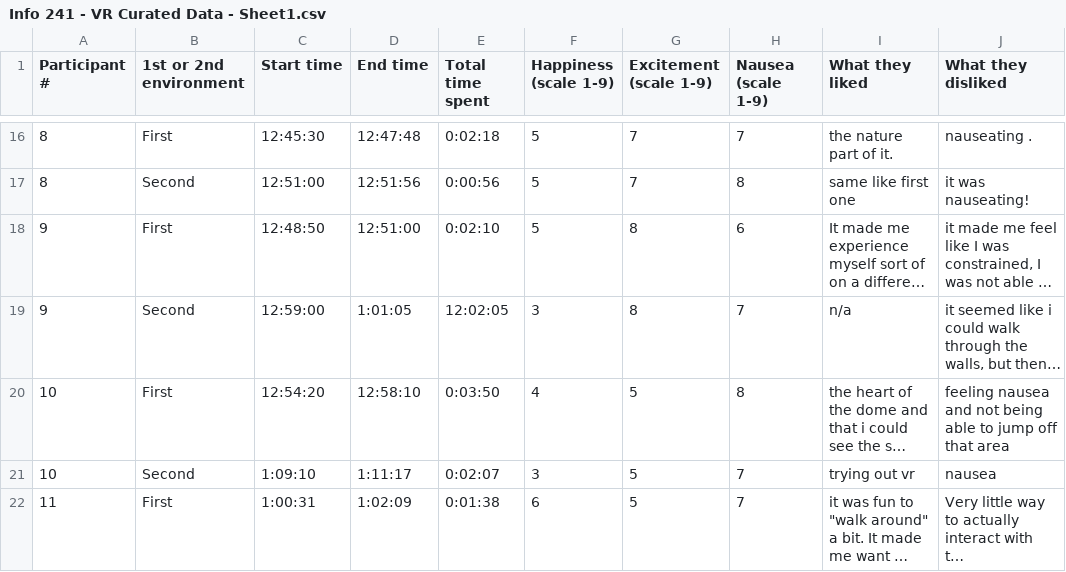
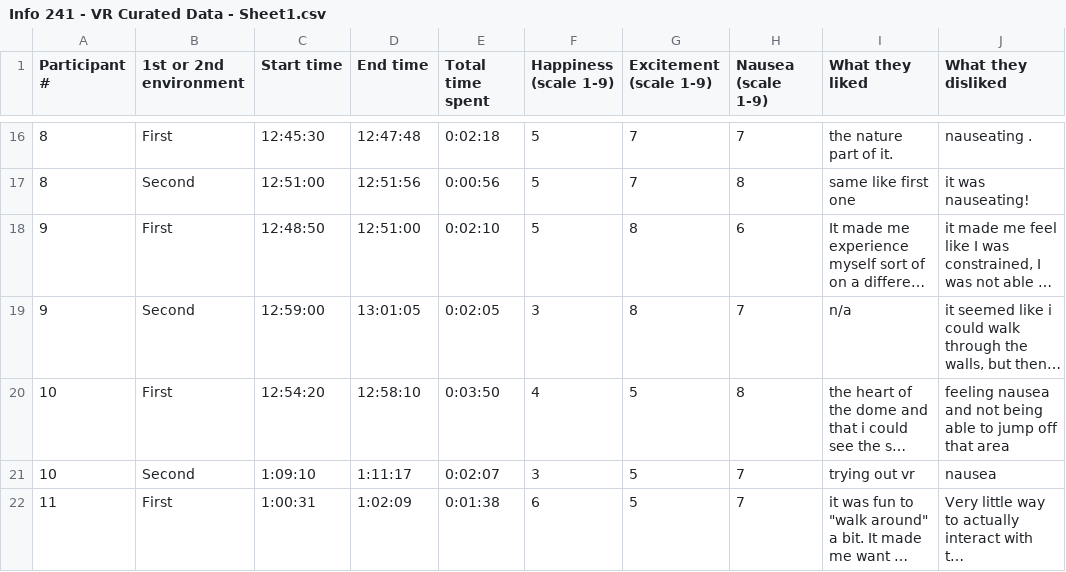
Before and after one commit to navyasharad/Info241-finalproject, a CSV file: Info 241 - VR Curated Data - Sheet1.csv, drawn as a sheet; only a part is shown, gaps mark what is left out; long unchanged cells end in …; the diff names each change by its address in the sheet, - before the commit and + after, or states it on an @@ line.

Commit message:
Add files via upload

```diff
--- a/Info 241 - VR Curated Data - Sheet1.csv
+++ b/Info 241 - VR Curated Data - Sheet1.csv
-D19 (End time): 1:01:05
+D19 (End time): 13:01:05
-E19 (Total time spent): 12:02:05
+E19 (Total time spent): 0:02:05
```
